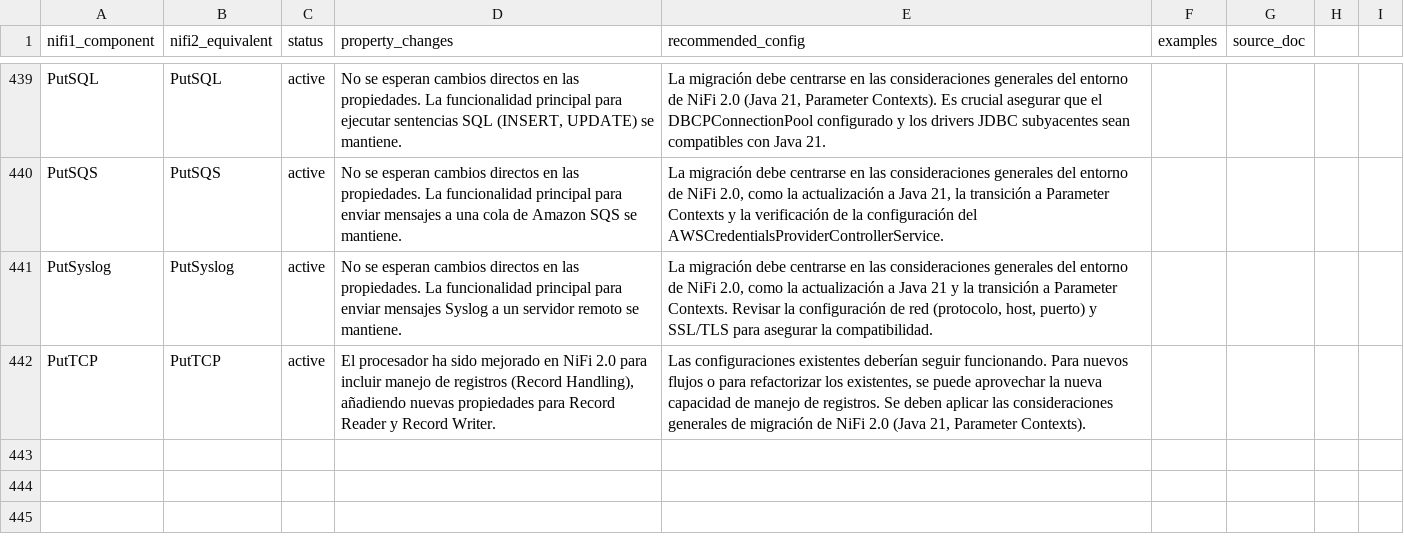
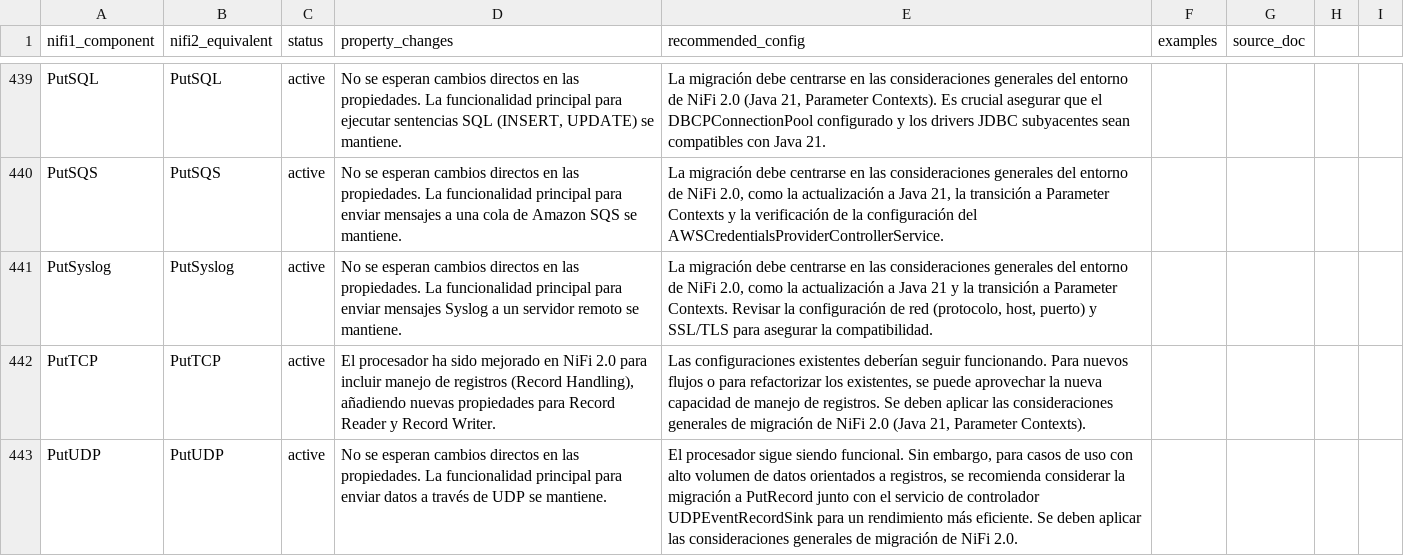
Before and after one commit to Bootcamp-IA-P4/nifi-migrator-ai, a CSV file: backend/data/migration_plan.csv, drawn as a sheet; only a part is shown, gaps mark what is left out; the diff names each change by its address in the sheet, - before the commit and + after, or states it on an @@ line.

Commit message:
feat: Add migration details for PutUDP

```diff
--- a/backend/data/migration_plan.csv
+++ b/backend/data/migration_plan.csv
+row 443: PutUDP | PutUDP | active | No se esperan cambios directos en las propiedades. La funcionalidad principal para enviar datos a través de UDP se mantiene. | El procesador sigue siendo funcional. Sin embargo, para casos de uso con alto volumen de datos orientados a registros, se recomienda considerar la migración a PutRecord junto con el servicio de controlador UDPEventRecordSink para un rendimiento más eficiente. Se deben aplicar las consideraciones generales de migración de NiFi 2.0.
```
